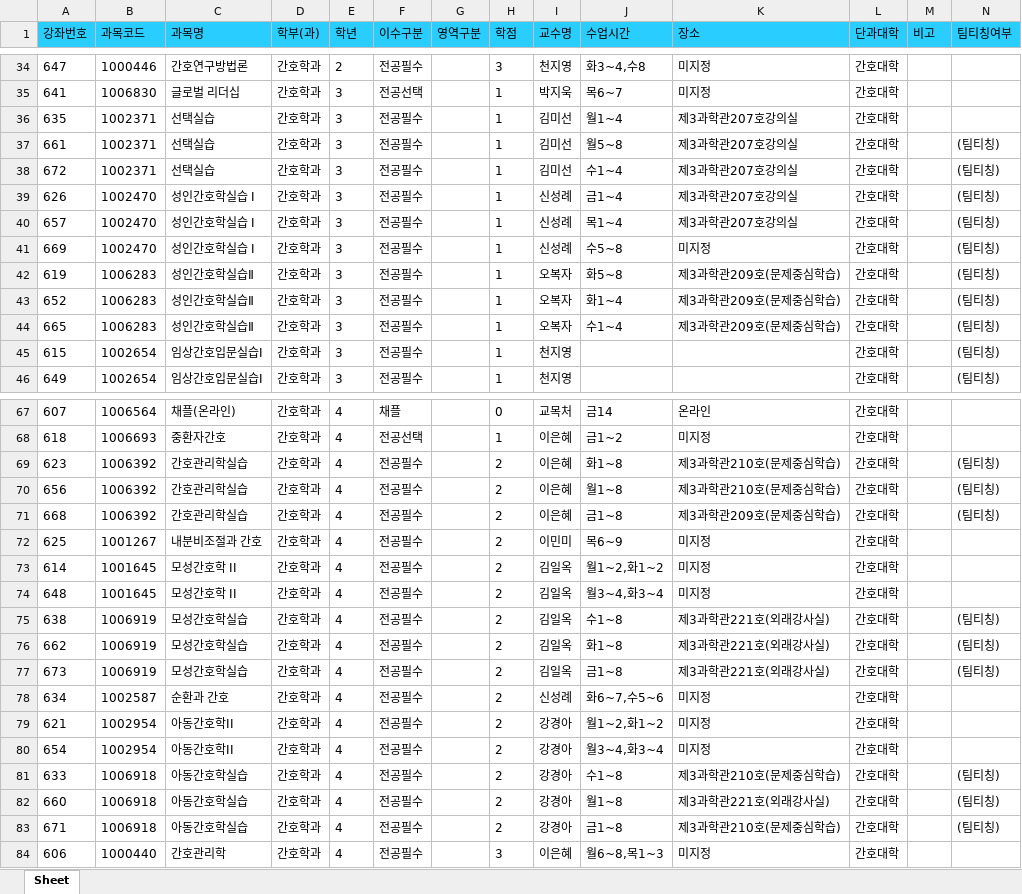
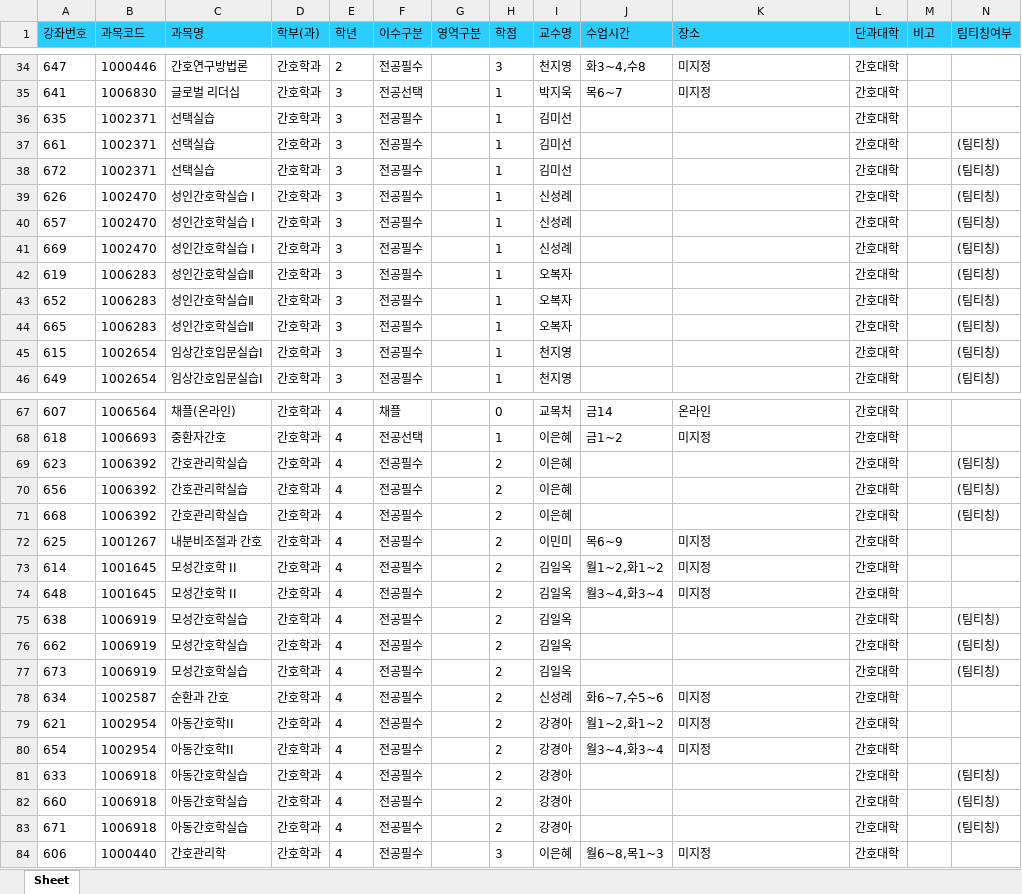
Before and after one commit to syu-kr/lecture.syu.kr-everytime, an Excel workbook: data/2024년 1학기 정규 시간표.xlsx, sheet Sheet, drawn as a sheet; only a part is shown, gaps mark what is left out; values as stored, in another font and other column widths than the file's, no borders; the diff covers the shown part only; the diff names each change by its address in the sheet, - before the commit and + after, or states it on an @@ line.

Commit message:
upload: added data files

```diff
--- a/data/2024년 1학기 정규 시간표.xlsx (sheet Sheet)
+++ b/data/2024년 1학기 정규 시간표.xlsx (sheet Sheet)
-J36 (수업시간): 월1~4
+J36 (수업시간): (empty)
-K36:K40 (장소): 제3과학관207호강의실
+K36:K40 (장소): (empty)
-J37 (수업시간): 월5~8
+J37 (수업시간): (empty)
-J38 (수업시간): 수1~4
+J38 (수업시간): (empty)
-J39 (수업시간): 금1~4
+J39 (수업시간): (empty)
-J40 (수업시간): 목1~4
+J40 (수업시간): (empty)
-J41 (수업시간): 수5~8
+J41 (수업시간): (empty)
-K41 (장소): 미지정
+K41 (장소): (empty)
-J42 (수업시간): 화5~8
+J42 (수업시간): (empty)
-K42:K44 (장소): 제3과학관209호(문제중심학습)
+K42:K44 (장소): (empty)
-J43 (수업시간): 화1~4
+J43 (수업시간): (empty)
-J44 (수업시간): 수1~4
+J44 (수업시간): (empty)
-J69 (수업시간): 화1~8
+J69 (수업시간): (empty)
-K69:K70 (장소): 제3과학관210호(문제중심학습)
+K69:K70 (장소): (empty)
-J70 (수업시간): 월1~8
+J70 (수업시간): (empty)
-J71 (수업시간): 금1~8
+J71 (수업시간): (empty)
-K71 (장소): 제3과학관209호(문제중심학습)
+K71 (장소): (empty)
-J75 (수업시간): 수1~8
+J75 (수업시간): (empty)
-K75:K77 (장소): 제3과학관221호(외래강사실)
+K75:K77 (장소): (empty)
-J76 (수업시간): 화1~8
+J76 (수업시간): (empty)
-J77 (수업시간): 금1~8
+J77 (수업시간): (empty)
-J81 (수업시간): 수1~8
+J81 (수업시간): (empty)
-K81 (장소): 제3과학관210호(문제중심학습)
+K81 (장소): (empty)
-J82 (수업시간): 월1~8
+J82 (수업시간): (empty)
-K82 (장소): 제3과학관221호(외래강사실)
+K82 (장소): (empty)
-J83 (수업시간): 금1~8
+J83 (수업시간): (empty)
-K83 (장소): 제3과학관210호(문제중심학습)
+K83 (장소): (empty)
```
Also changed, not shown: 2 added rows and 28 edited cells elsewhere in this sheet, 1 other file.
